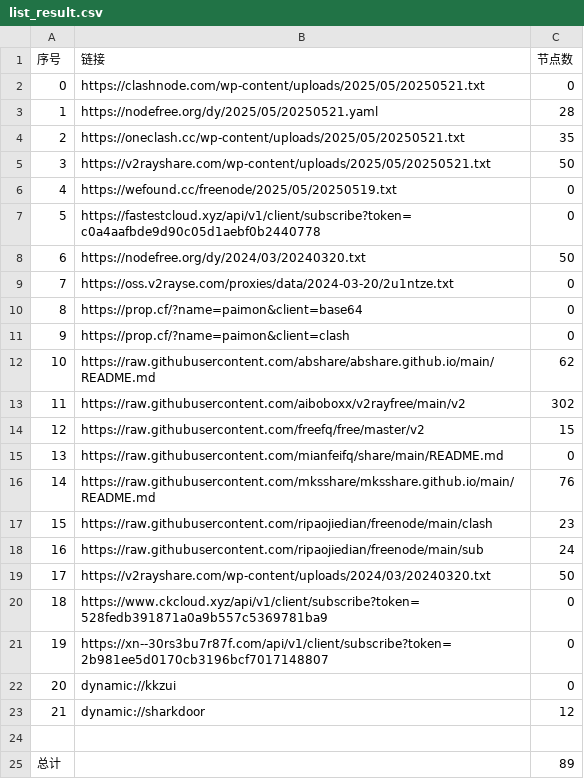
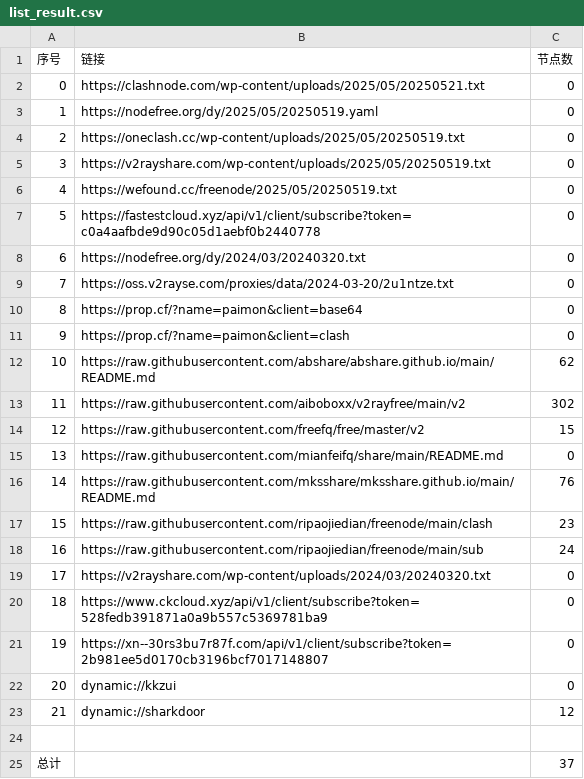
Before and after one commit to XCQ0607/node, a CSV file: list_result.csv, drawn as a sheet.

```diff
--- a/list_result.csv
+++ b/list_result.csv
@@ -2,8 +2,8 @@
 0,https://clashnode.com/wp-content/uploads/2025/05/20250521.txt,0
-1,https://nodefree.org/dy/2025/05/20250521.yaml,28
-2,https://oneclash.cc/wp-content/uploads/2025/05/20250521.txt,35
-3,https://v2rayshare.com/wp-content/uploads/2025/05/20250521.txt,50
+1,https://nodefree.org/dy/2025/05/20250519.yaml,0
+2,https://oneclash.cc/wp-content/uploads/2025/05/20250519.txt,0
+3,https://v2rayshare.com/wp-content/uploads/2025/05/20250519.txt,0
 4,https://wefound.cc/freenode/2025/05/20250519.txt,0
 5,https://fastestcloud.xyz/api/v1/client/subscribe?token=c0a4aafbde9d90c05d1aebf0b2440778,0
-6,https://nodefree.org/dy/2024/03/20240320.txt,50
+6,https://nodefree.org/dy/2024/03/20240320.txt,0
 7,https://oss.v2rayse.com/proxies/data/2024-03-20/2u1ntze.txt,0
@@ -18,3 +18,3 @@
 16,https://raw.githubusercontent.com/ripaojiedian/freenode/main/sub,24
-17,https://v2rayshare.com/wp-content/uploads/2024/03/20240320.txt,50
+17,https://v2rayshare.com/wp-content/uploads/2024/03/20240320.txt,0
 18,https://www.ckcloud.xyz/api/v1/client/subscribe?token=528fedb391871a0a9b557c5369781ba9,0
@@ -24,2 +24,2 @@
 
-总计,,89
+总计,,37
```
Also changed, not shown: 11 other files.
